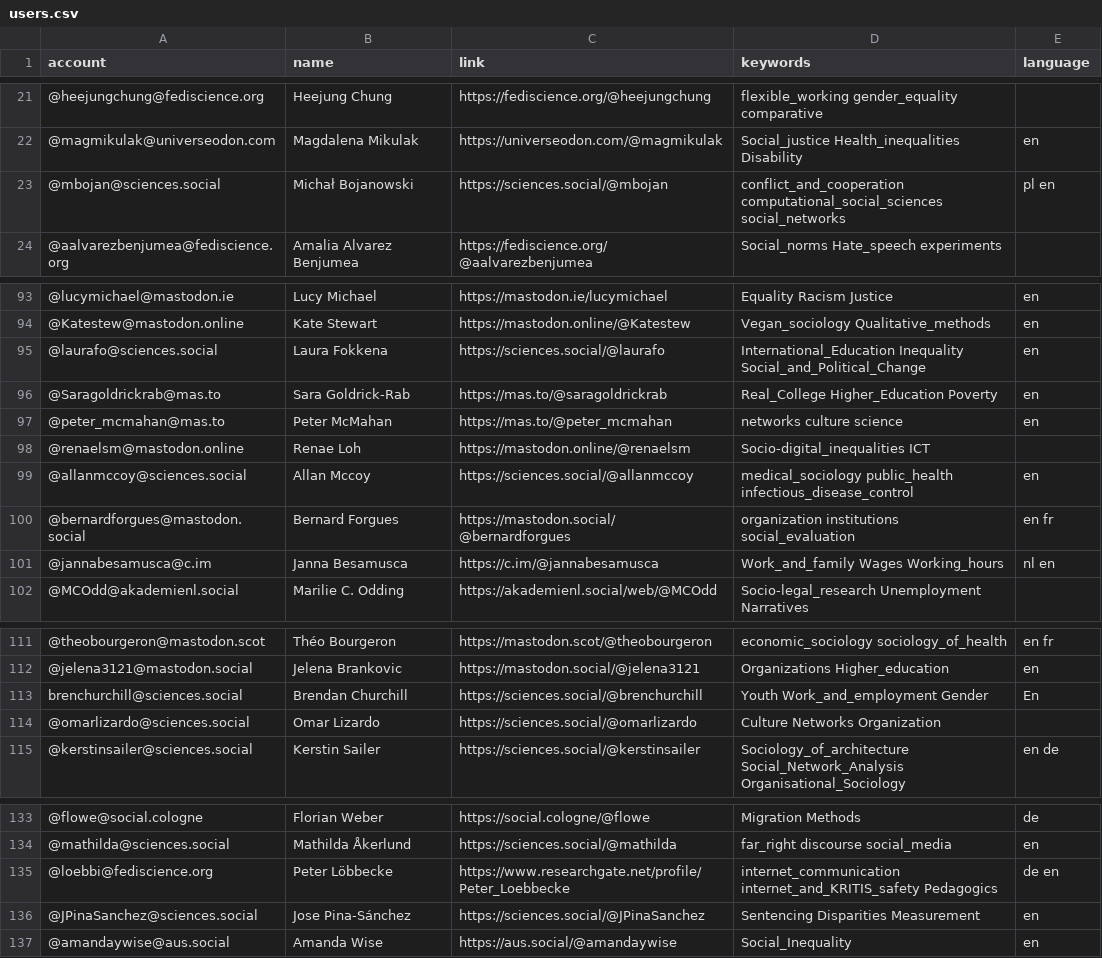
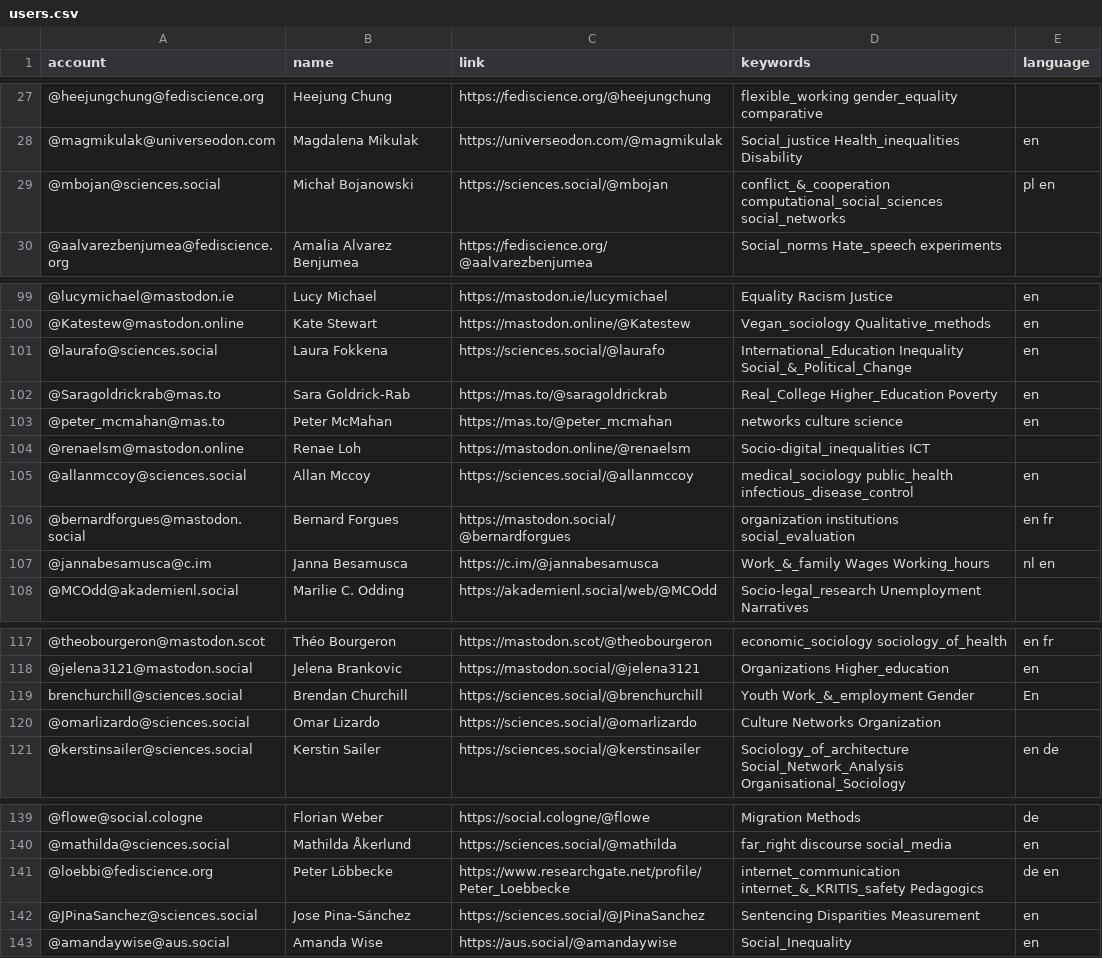
Before and after one commit to trutzig89182/Mastodon-Sociologists, a CSV file: resources/users.csv, drawn as a sheet; only a part is shown, gaps mark what is left out; the diff covers the shown part only.

```diff
--- a/resources/users.csv
+++ b/resources/users.csv
@@ -22,3 +28,3 @@ account,name,link,keywords,language
 @magmikulak@universeodon.com,Magdalena Mikulak,https://universeodon.com/@magmikulak,Social_justice Health_inequalities Disability,en
-@mbojan@sciences.social,Michał Bojanowski,https://sciences.social/@mbojan,conflict_and_cooperation computational_social_sciences social_networks,pl en
+@mbojan@sciences.social,Michał Bojanowski,https://sciences.social/@mbojan,conflict_&_cooperation computational_social_sciences social_networks,pl en
 @aalvarezbenjumea@fediscience.org,Amalia Alvarez Benjumea,https://fediscience.org/@aalvarezbenjumea,Social_norms Hate_speech experiments,
@@ -94,3 +100,3 @@ account,name,link,keywords,language
 @Katestew@mastodon.online,Kate Stewart,https://mastodon.online/@Katestew,Vegan_sociology Qualitative_methods,en
-@laurafo@sciences.social,Laura Fokkena,https://sciences.social/@laurafo,International_Education Inequality Social_and_Political_Change,en
+@laurafo@sciences.social,Laura Fokkena,https://sciences.social/@laurafo,International_Education Inequality Social_&_Political_Change,en
 @Saragoldrickrab@mas.to,Sara Goldrick-Rab,https://mas.to/@saragoldrickrab,Real_College Higher_Education Poverty,en
@@ -100,3 +106,3 @@ account,name,link,keywords,language
 @bernardforgues@mastodon.social,Bernard Forgues,https://mastodon.social/@bernardforgues,organization institutions social_evaluation,en fr
-@jannabesamusca@c.im,Janna Besamusca,https://c.im/@jannabesamusca,Work_and_family Wages Working_hours,nl en
+@jannabesamusca@c.im,Janna Besamusca,https://c.im/@jannabesamusca,Work_&_family Wages Working_hours,nl en
 @MCOdd@akademienl.social,Marilie C. Odding,https://akademienl.social/web/@MCOdd,Socio-legal_research Unemployment Narratives,
@@ -112,3 +118,3 @@ account,name,link,keywords,language
 @jelena3121@mastodon.social,Jelena Brankovic,https://mastodon.social/@jelena3121,Organizations Higher_education,en
-brenchurchill@sciences.social,Brendan Churchill,https://sciences.social/@brenchurchill,Youth Work_and_employment Gender,En
+brenchurchill@sciences.social,Brendan Churchill,https://sciences.social/@brenchurchill,Youth Work_&_employment Gender,En
 @omarlizardo@sciences.social,Omar Lizardo,https://sciences.social/@omarlizardo,Culture Networks Organization,
@@ -134,3 +140,3 @@ brenchurchill@sciences.social,Brendan Churchill,https://sciences.social/@brenchu
 @mathilda@sciences.social,Mathilda Åkerlund,https://sciences.social/@mathilda,far_right discourse social_media,en
-@loebbi@fediscience.org,Peter Löbbecke,https://www.researchgate.net/profile/Peter_Loebbecke,internet_communication internet_and_KRITIS_safety Pedagogics,de en
+@loebbi@fediscience.org,Peter Löbbecke,https://www.researchgate.net/profile/Peter_Loebbecke,internet_communication internet_&_KRITIS_safety Pedagogics,de en
 @JPinaSanchez@sciences.social,Jose Pina-Sánchez,https://sciences.social/@JPinaSanchez,Sentencing Disparities Measurement,en
```
Also changed, not shown: 6 added rows and 5 edited cells elsewhere in this file.
